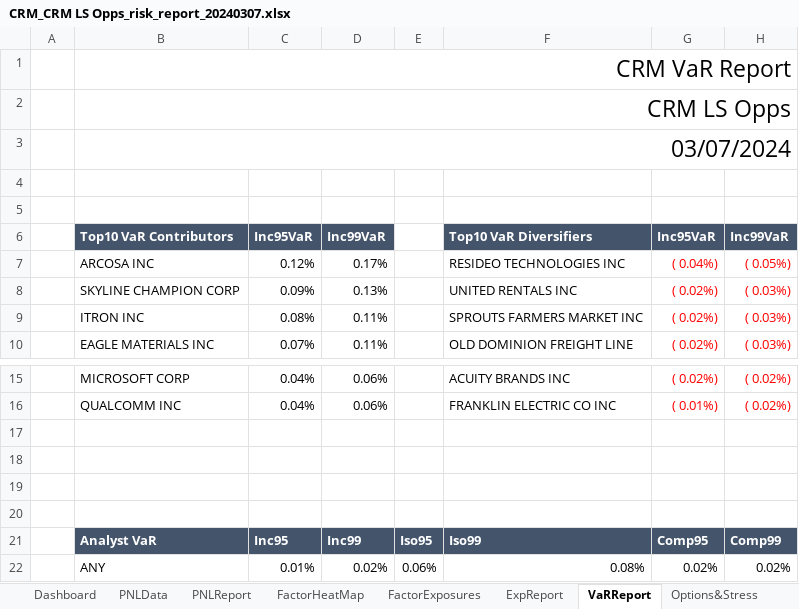
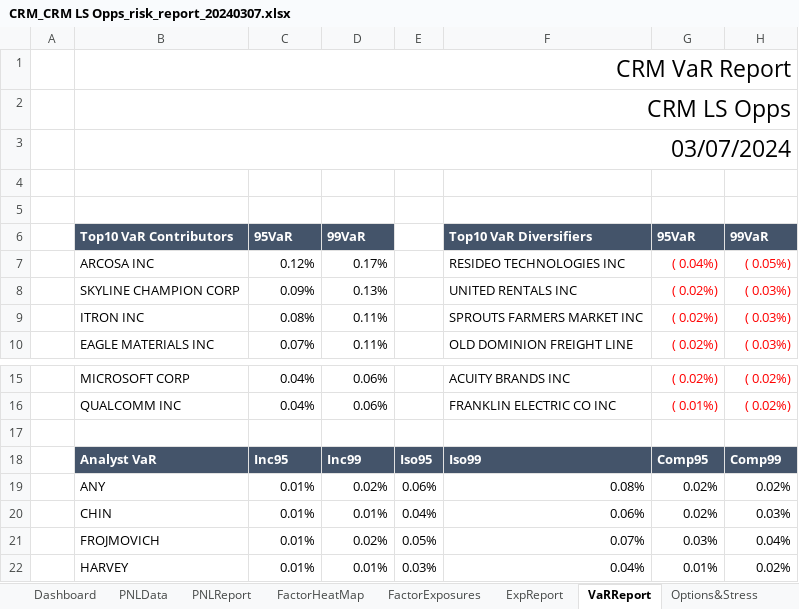
Before and after one commit to fUmar3542/Excel_Sheets_Formatting_April_09_2024, an Excel workbook: funds/CRM/CRM_CRM LS Opps_risk_report_20240307.xlsx, sheet VaRReport, drawn as a sheet; only a part is shown, gaps mark what is left out; the shorter side is filled out with more unchanged rows; values as stored, in another font and other column widths than the file's, no borders; charts and pictures and table styles not drawn; 2 other sheets too large or unreadable and not compared; the diff names each change by its address in the sheet, - before the commit and + after, or states it on an @@ line.

Commit message:
VAR Report margin and column name changed

```diff
--- a/funds/CRM/CRM_CRM LS Opps_risk_report_20240307.xlsx (sheet VaRReport)
+++ b/funds/CRM/CRM_CRM LS Opps_risk_report_20240307.xlsx (sheet VaRReport)
-C6: Inc95VaR
+C6: 95VaR
-D6: Inc99VaR
+D6: 99VaR
-G6: Inc95VaR
+G6: 95VaR
-H6: Inc99VaR
+H6: 99VaR
-row 17: (empty)
-row 18: (empty)
-row 19: (empty)
```
Also changed, not shown: charts or pictures, funds/CRM/CRM_Firm_risk_report_20240307.xlsx, funds/CRM/var_data_CRM LS Opps_20240307.xlsx, 2 other files.
